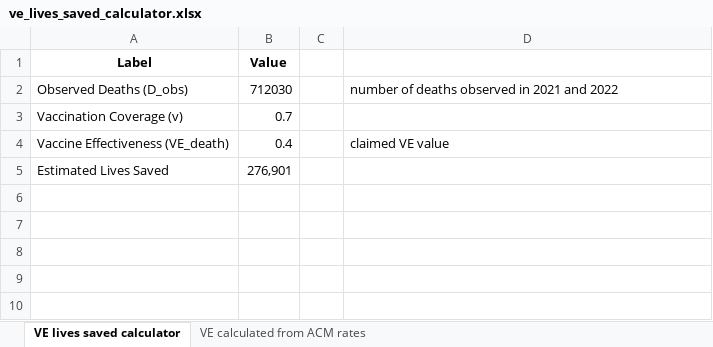
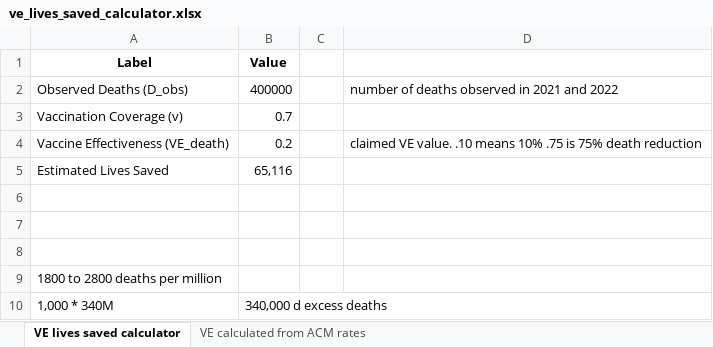
Before and after one commit to skirsch/covid, an Excel workbook: calculators/ve_lives_saved_calculator.xlsx, sheet VE lives saved calculator, drawn as a sheet; values as stored, in another font and other column widths than the file's, no borders; charts and pictures not drawn; the diff names each change by its address in the sheet, - before the commit and + after, or states it on an @@ line.

Commit message:
updated calculator

```diff
--- a/calculators/ve_lives_saved_calculator.xlsx (sheet VE lives saved calculator)
+++ b/calculators/ve_lives_saved_calculator.xlsx (sheet VE lives saved calculator)
-B2 (Value): 712030
+B2 (Value): 400000
-B4 (Value): 0.4
+B4 (Value): 0.2
-D4: claimed VE value
+D4: claimed VE value. .10 means 10% .75 is 75% death reduction
-B5 (Value): 276,901
+B5 (Value): 65,116
+row 6: (empty)
+row 7: (empty)
+row 8: (empty)
+row 9: 1800 to 2800 deaths per million
+row 10: 1,000 * 340M | 340,000 d excess deaths
```
Also changed, not shown: charts or pictures, UK/UK_deaths_by_vax_status.xlsx.
